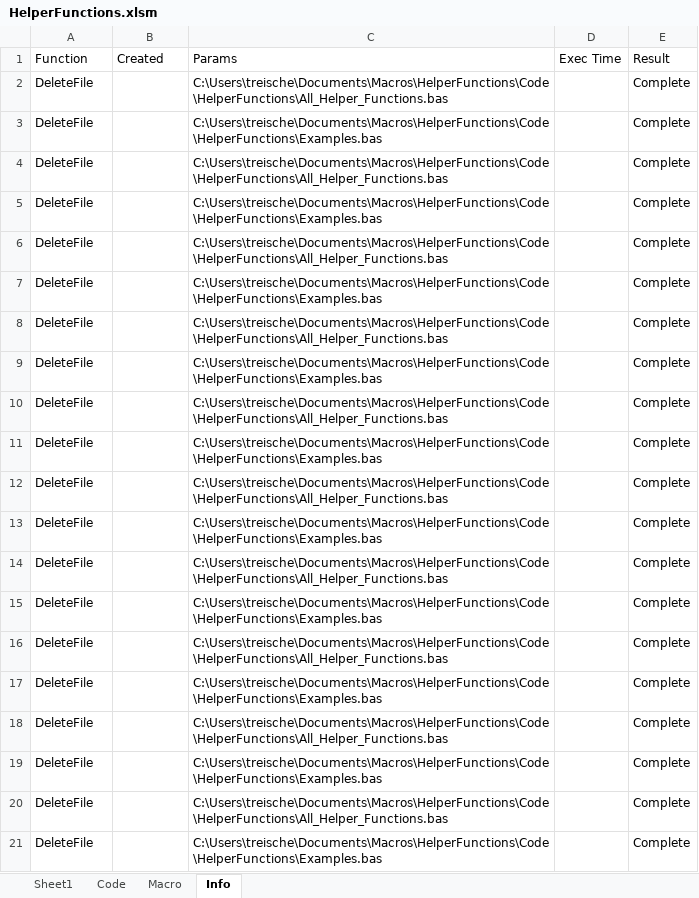
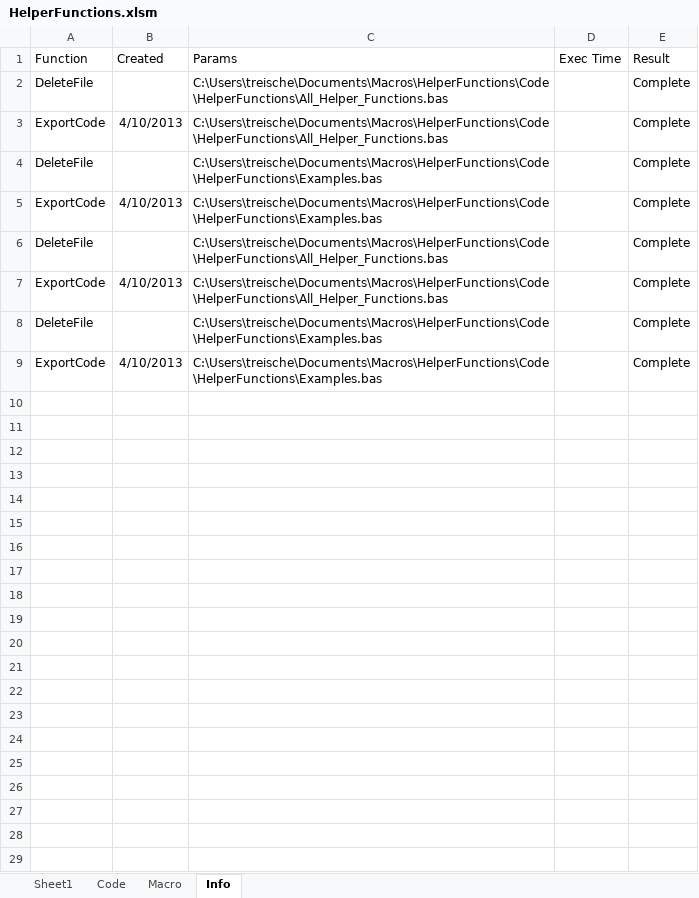
Before and after one commit to Wesco/HelperFunctions, an Excel workbook: HelperFunctions.xlsm, sheet Info, drawn as a sheet; only a part is shown; values as stored, in another font and other column widths than the file's, no borders; removed rows and columns are numbered as before the commit, all else as after; the diff covers the shown part only; the diff names each change by its address in the sheet, - before the commit and + after, or states it on an @@ line.

```diff
--- a/HelperFunctions.xlsm (sheet Info)
+++ b/HelperFunctions.xlsm (sheet Info)
+row 3: ExportCode | 4/10/2013 | C:\Users\treische\Documents\Macros\HelperFunctions\Code\HelperFunctions\All_Helper_Functions.bas |  | Complete
+row 5: ExportCode | 4/10/2013 | C:\Users\treische\Documents\Macros\HelperFunctions\Code\HelperFunctions\Examples.bas |  | Complete
+row 7: ExportCode | 4/10/2013 | C:\Users\treische\Documents\Macros\HelperFunctions\Code\HelperFunctions\All_Helper_Functions.bas |  | Complete
-row 6: DeleteFile |  | C:\Users\treische\Documents\Macros\HelperFunctions\Code\HelperFunctions\All_Helper_Functions.bas |  | Complete
-A9 (Function): DeleteFile
+A9 (Function): ExportCode
-B9 (Created): (empty)
+B9 (Created): 4/10/2013
-row 8: DeleteFile |  | C:\Users\treische\Documents\Macros\HelperFunctions\Code\HelperFunctions\All_Helper_Functions.bas |  | Complete
-row 9: DeleteFile |  | C:\Users\treische\Documents\Macros\HelperFunctions\Code\HelperFunctions\Examples.bas |  | Complete
-row 10: DeleteFile |  | C:\Users\treische\Documents\Macros\HelperFunctions\Code\HelperFunctions\All_Helper_Functions.bas |  | Complete
-row 11: DeleteFile |  | C:\Users\treische\Documents\Macros\HelperFunctions\Code\HelperFunctions\Examples.bas |  | Complete
-row 12: DeleteFile |  | C:\Users\treische\Documents\Macros\HelperFunctions\Code\HelperFunctions\All_Helper_Functions.bas |  | Complete
-row 13: DeleteFile |  | C:\Users\treische\Documents\Macros\HelperFunctions\Code\HelperFunctions\Examples.bas |  | Complete
-row 14: DeleteFile |  | C:\Users\treische\Documents\Macros\HelperFunctions\Code\HelperFunctions\All_Helper_Functions.bas |  | Complete
-row 15: DeleteFile |  | C:\Users\treische\Documents\Macros\HelperFunctions\Code\HelperFunctions\Examples.bas |  | Complete
-row 16: DeleteFile |  | C:\Users\treische\Documents\Macros\HelperFunctions\Code\HelperFunctions\All_Helper_Functions.bas |  | Complete
-row 17: DeleteFile |  | C:\Users\treische\Documents\Macros\HelperFunctions\Code\HelperFunctions\Examples.bas |  | Complete
-row 18: DeleteFile |  | C:\Users\treische\Documents\Macros\HelperFunctions\Code\HelperFunctions\All_Helper_Functions.bas |  | Complete
-row 19: DeleteFile |  | C:\Users\treische\Documents\Macros\HelperFunctions\Code\HelperFunctions\Examples.bas |  | Complete
-row 20: DeleteFile |  | C:\Users\treische\Documents\Macros\HelperFunctions\Code\HelperFunctions\All_Helper_Functions.bas |  | Complete
-row 21: DeleteFile |  | C:\Users\treische\Documents\Macros\HelperFunctions\Code\HelperFunctions\Examples.bas |  | Complete
```
Also changed, not shown: 76 removed rows elsewhere in this sheet, sheet Code, 2 other files.
